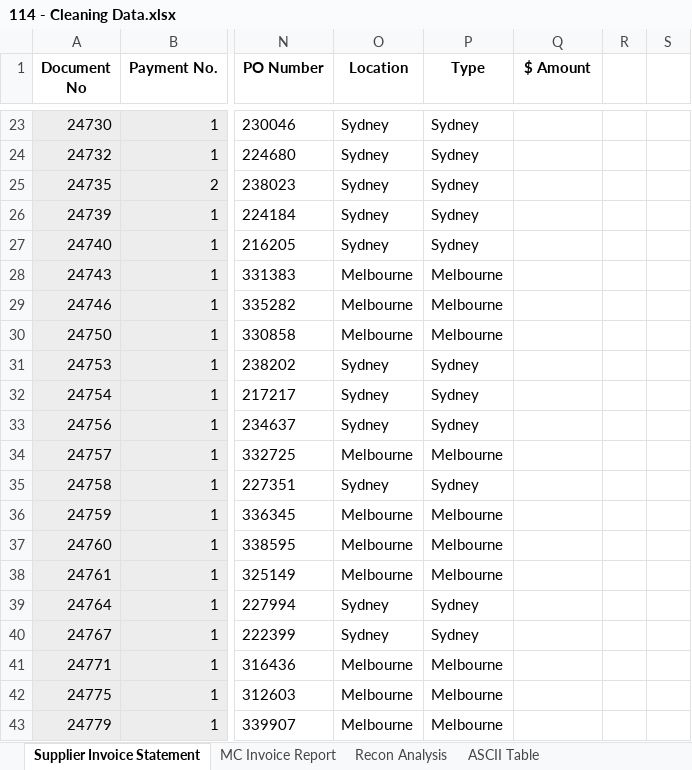
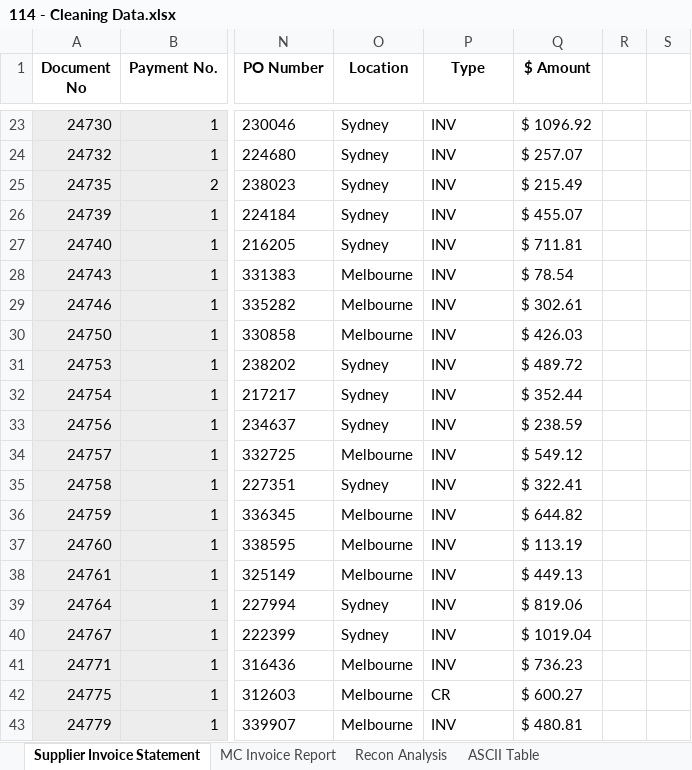
Before and after one commit to Em1Torres/Em1Repo, an Excel workbook: chamba/Excel_Practice/114 - Cleaning Data.xlsx, sheet Supplier Invoice Statement, drawn as a sheet; only a part is shown, gaps mark what is left out; values as stored, in another font and other column widths than the file's, no borders; the diff covers the shown part only; the diff names each change by its address in the sheet, - before the commit and + after, or states it on an @@ line.

```diff
--- a/chamba/Excel_Practice/114 - Cleaning Data.xlsx (sheet Supplier Invoice Statement)
+++ b/chamba/Excel_Practice/114 - Cleaning Data.xlsx (sheet Supplier Invoice Statement)
-P23:P27 (Type): Sydney
+P23:P27 (Type): INV
-Q23 ($ Amount): (empty)
+Q23 ($ Amount): $ 1096.92
-Q24 ($ Amount): (empty)
+Q24 ($ Amount): $ 257.07
-Q25 ($ Amount): (empty)
+Q25 ($ Amount): $ 215.49
-Q26 ($ Amount): (empty)
+Q26 ($ Amount): $ 455.07
-Q27 ($ Amount): (empty)
+Q27 ($ Amount): $ 711.81
-P28:P30 (Type): Melbourne
+P28:P30 (Type): INV
-Q28 ($ Amount): (empty)
+Q28 ($ Amount): $ 78.54
-Q29 ($ Amount): (empty)
+Q29 ($ Amount): $ 302.61
-Q30 ($ Amount): (empty)
+Q30 ($ Amount): $ 426.03
-P31:P33 (Type): Sydney
+P31:P33 (Type): INV
-Q31 ($ Amount): (empty)
+Q31 ($ Amount): $ 489.72
-Q32 ($ Amount): (empty)
+Q32 ($ Amount): $ 352.44
-Q33 ($ Amount): (empty)
+Q33 ($ Amount): $ 238.59
-P34 (Type): Melbourne
+P34 (Type): INV
-Q34 ($ Amount): (empty)
+Q34 ($ Amount): $ 549.12
-P35 (Type): Sydney
+P35 (Type): INV
-Q35 ($ Amount): (empty)
+Q35 ($ Amount): $ 322.41
-P36:P38 (Type): Melbourne
+P36:P38 (Type): INV
-Q36 ($ Amount): (empty)
+Q36 ($ Amount): $ 644.82
-Q37 ($ Amount): (empty)
+Q37 ($ Amount): $ 113.19
-Q38 ($ Amount): (empty)
+Q38 ($ Amount): $ 449.13
-P39:P40 (Type): Sydney
+P39:P40 (Type): INV
-Q39 ($ Amount): (empty)
+Q39 ($ Amount): $ 819.06
-Q40 ($ Amount): (empty)
+Q40 ($ Amount): $ 1019.04
-P41 (Type): Melbourne
+P41 (Type): INV
-Q41 ($ Amount): (empty)
+Q41 ($ Amount): $ 736.23
-P42 (Type): Melbourne
+P42 (Type): CR
-Q42 ($ Amount): (empty)
+Q42 ($ Amount): $ 600.27
-P43 (Type): Melbourne
+P43 (Type): INV
-Q43 ($ Amount): (empty)
+Q43 ($ Amount): $ 480.81
```
Also changed, not shown: 129 edited cells elsewhere in this sheet, 4 other files.
